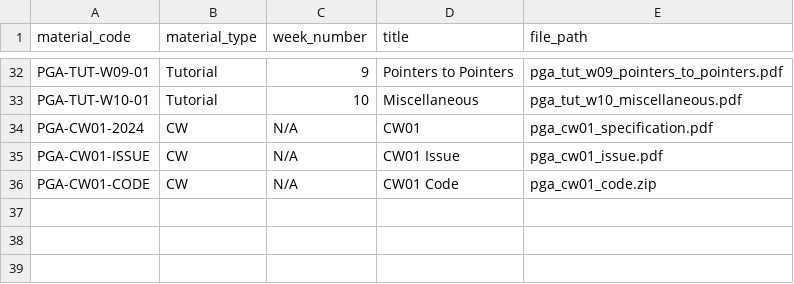
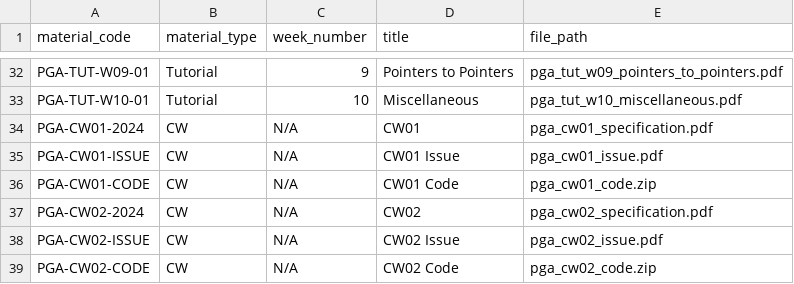
Before and after one commit to Pilgrim132333333/PRG20, a CSV file: backend/database_templates/materials.csv, drawn as a sheet; only a part is shown, gaps mark what is left out; the diff names each change by its address in the sheet, - before the commit and + after, or states it on an @@ line.

```diff
--- a/backend/database_templates/materials.csv
+++ b/backend/database_templates/materials.csv
+row 37: PGA-CW02-2024 | CW | N/A | CW02 | pga_cw02_specification.pdf
+row 38: PGA-CW02-ISSUE | CW | N/A | CW02 Issue | pga_cw02_issue.pdf
+row 39: PGA-CW02-CODE | CW | N/A | CW02 Code | pga_cw02_code.zip
```
Also changed, not shown: backend/database_templates/links.csv, 5 other files.
